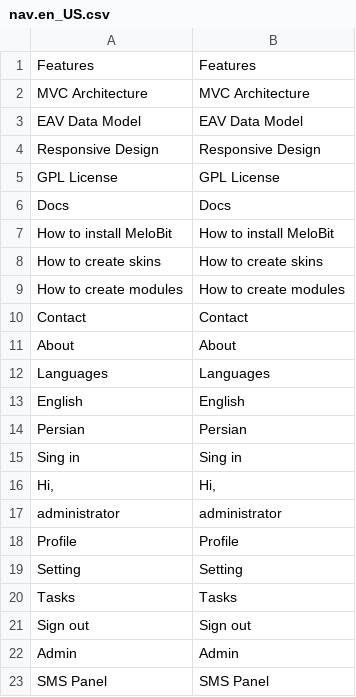
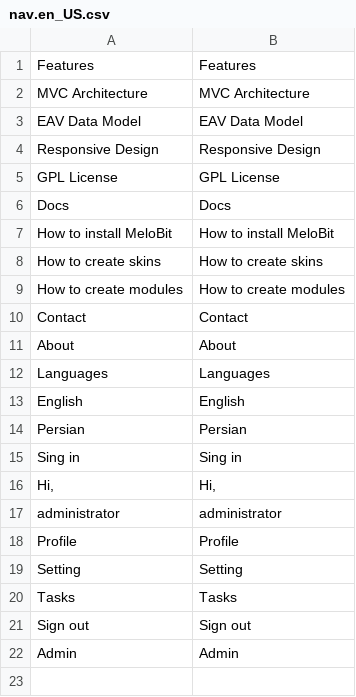
Before and after one commit to hamidreza-s/MeloBit, a CSV file: application/lang/default/nav.en_US.csv, drawn as a sheet; the diff names each change by its address in the sheet, - before the commit and + after, or states it on an @@ line.

```diff
--- a/application/lang/default/nav.en_US.csv
+++ b/application/lang/default/nav.en_US.csv
-row 23: SMS Panel | SMS Panel
```
Also changed, not shown: application/lang/default/nav.fa_IR.csv, 15 other files.
